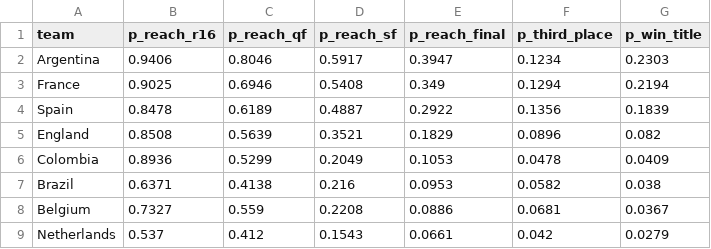
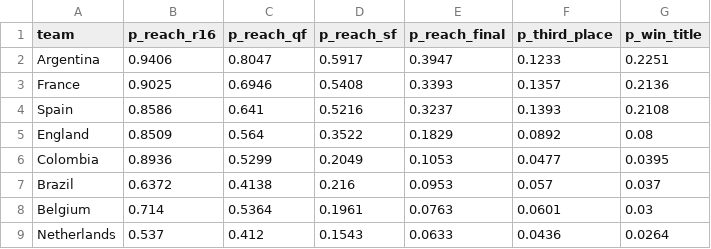
Before and after one commit to DrSanta10/FIFA-Predictor, a CSV file: data/processed/bracket_odds.csv, drawn as a sheet; only a part is shown; the diff covers the shown part only.

```diff
--- a/data/processed/bracket_odds.csv
+++ b/data/processed/bracket_odds.csv
@@ -1,9 +1,9 @@
 team,p_reach_r16,p_reach_qf,p_reach_sf,p_reach_final,p_third_place,p_win_title
-Argentina,0.9406,0.8046,0.5917,0.3947,0.1234,0.2303
-France,0.9025,0.6946,0.5408,0.349,0.1294,0.2194
-Spain,0.8478,0.6189,0.4887,0.2922,0.1356,0.1839
-England,0.8508,0.5639,0.3521,0.1829,0.0896,0.082
-Colombia,0.8936,0.5299,0.2049,0.1053,0.0478,0.0409
-Brazil,0.6371,0.4138,0.216,0.0953,0.0582,0.038
-Belgium,0.7327,0.559,0.2208,0.0886,0.0681,0.0367
-Netherlands,0.537,0.412,0.1543,0.0661,0.042,0.0279
+Argentina,0.9406,0.8047,0.5917,0.3947,0.1233,0.2251
+France,0.9025,0.6946,0.5408,0.3393,0.1357,0.2136
+Spain,0.8586,0.641,0.5216,0.3237,0.1393,0.2108
+England,0.8509,0.564,0.3522,0.1829,0.0892,0.08
+Colombia,0.8936,0.5299,0.2049,0.1053,0.0477,0.0395
+Brazil,0.6372,0.4138,0.216,0.0953,0.057,0.037
+Belgium,0.714,0.5364,0.1961,0.0763,0.0601,0.03
+Netherlands,0.537,0.412,0.1543,0.0633,0.0436,0.0264
```
Also changed, not shown: 1 added row, 1 removed row and 52 edited cells elsewhere in this file, data/processed/prediction_log.csv, data/processed/predictions.csv, 1 other file.
